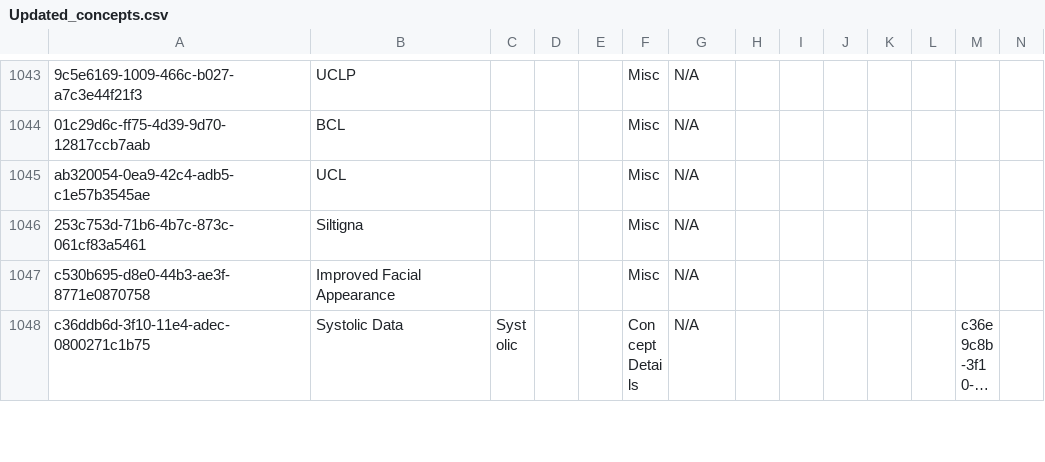
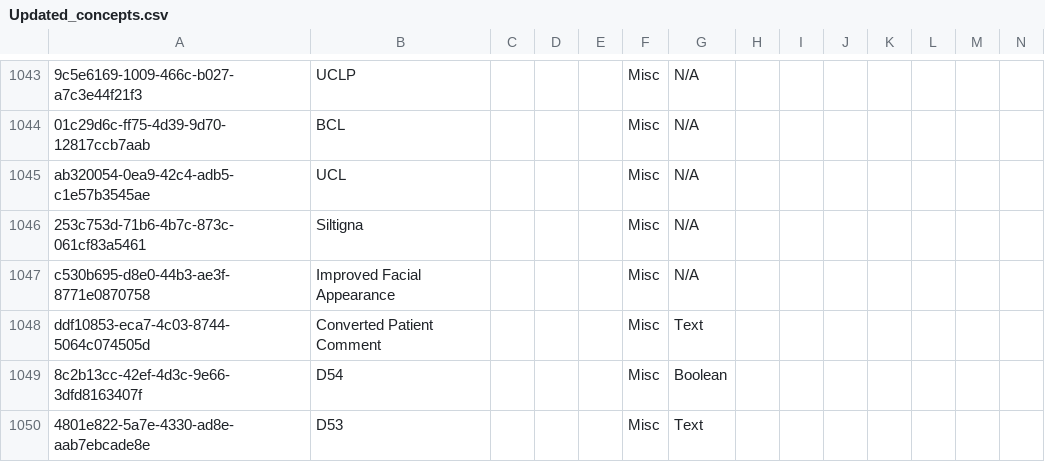
Before and after one commit to rgabbott/bahmni_metadata_93, a CSV file: metadata/configuration/concepts/Updated_concepts.csv, drawn as a sheet; only a part is shown, gaps mark what is left out; the shorter side is filled out with more unchanged rows; long unchanged cells end in …; rows hold the shown columns only; the diff covers the shown part only; the diff names each change by its address in the sheet, - before the commit and + after, or states it on an @@ line.

```diff
--- a/metadata/configuration/concepts/Updated_concepts.csv
+++ b/metadata/configuration/concepts/Updated_concepts.csv
+row 1048: ddf10853-eca7-4c03-8744-5064c074505d | Converted Patient Comment |  |  |  | Misc | Text
+row 1049: 8c2b13cc-42ef-4d3c-9e66-3dfd8163407f | D54 |  |  |  | Misc | Boolean
+row 1050: 4801e822-5a7e-4330-ad8e-aab7ebcade8e | D53 |  |  |  | Misc | Text
```
Also changed, not shown: 3 added rows, 1 removed row and 2 edited cells elsewhere in this file, 31 other files.
